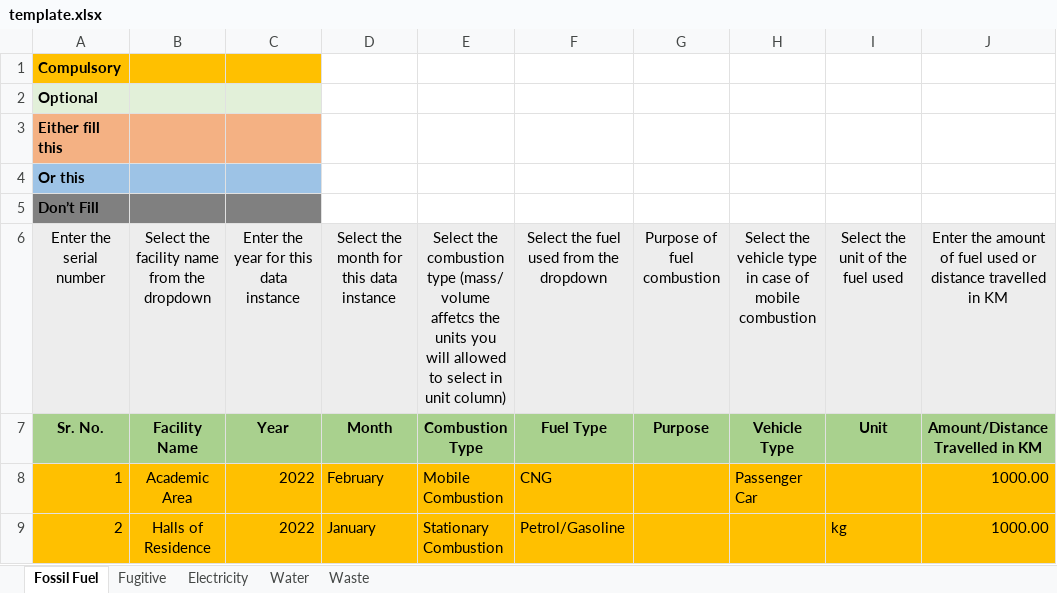
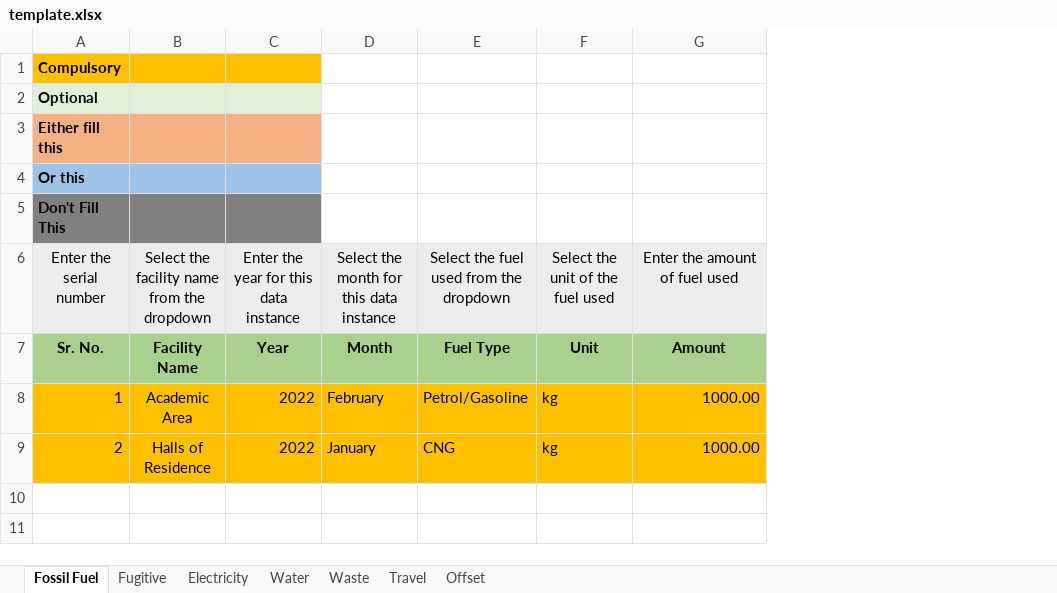
Before and after one commit to Uddhav-Saikia/Carbon-Footprint-Analyser, an Excel workbook: public/template.xlsx, sheet Fossil Fuel, drawn as a sheet; values as stored, in another font and other column widths than the file's, no borders; conditional formats not drawn; removed rows and columns are numbered as before the commit, all else as after; the diff names each change by its address in the sheet, - before the commit and + after, or states it on an @@ line.

```diff
--- a/public/template.xlsx (sheet Fossil Fuel)
+++ b/public/template.xlsx (sheet Fossil Fuel)
+sheet tab: Travel
+sheet tab: Offset
-column E, rows 6-9: Select the combustion type (mass/ volume affetcs the units you will allowed to select in unit column) | Combustion Type | Mobile Combustion | Stationary Combustion
-column G, rows 6-7: Purpose of fuel combustion | Purpose
-column H, rows 6-8: Select the vehicle type in case of mobile combustion | Vehicle Type | Passenger Car
-A5: Don’t Fill
+A5: Don't Fill This
-G6: Enter the amount of fuel used or distance travelled in KM
+G6: Enter the amount of fuel used
-G7: Amount/Distance Travelled in KM
+G7: Amount
-E8: CNG
+E8: Petrol/Gasoline
-F8: (empty)
+F8: kg
-E9: Petrol/Gasoline
+E9: CNG
```
Also changed, not shown: sheet Waste, sheet Electricity, sheet Water, 15 other files.
